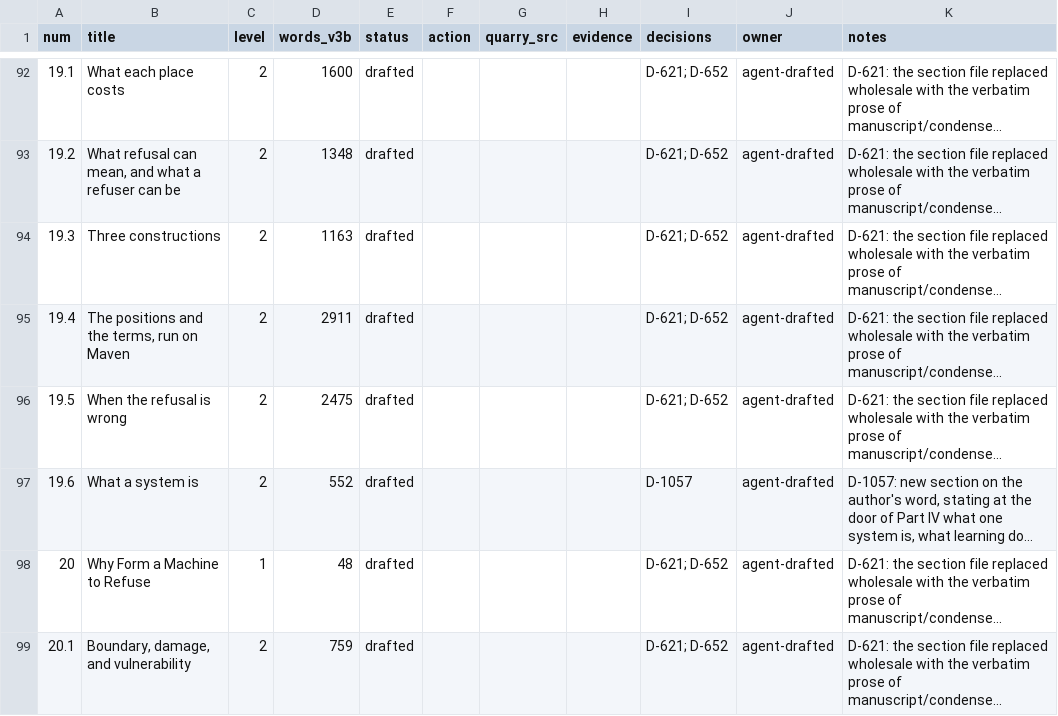
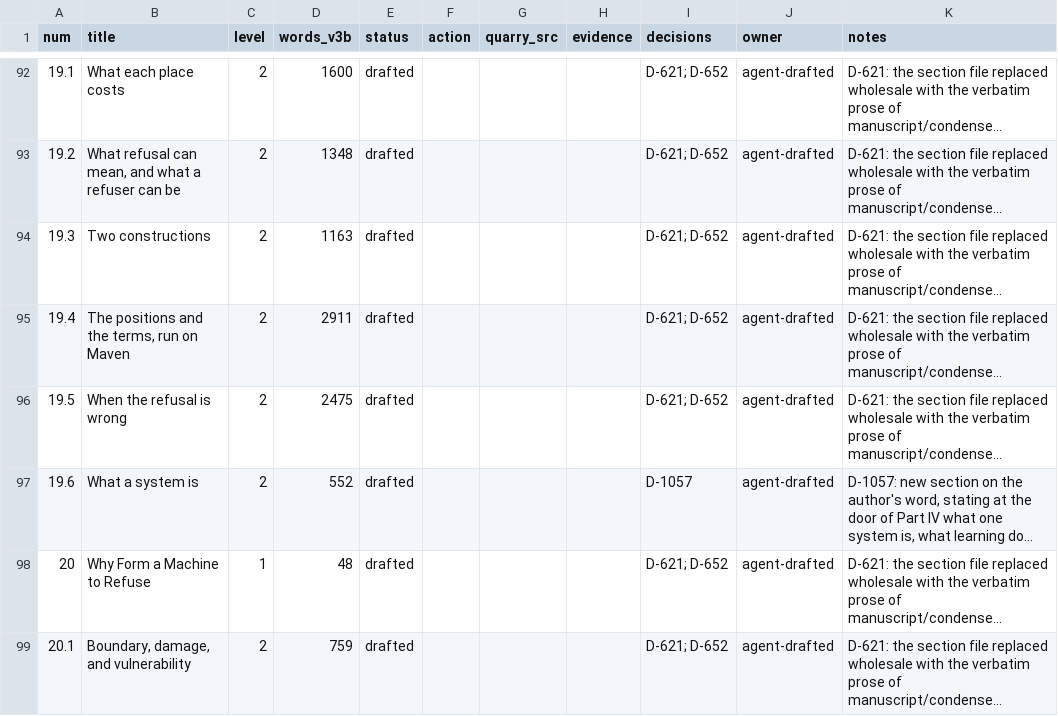
Before and after one commit to iterabloom/antifascist.intelligence, a TSV file: finishing/ledger.tsv, drawn as a sheet; only a part is shown, gaps mark what is left out; long unchanged cells end in …; the diff names each change by its address in the sheet, - before the commit and + after, or states it on an @@ line.

```diff
--- a/finishing/ledger.tsv
+++ b/finishing/ledger.tsv
-B94 (title): Three constructions
+B94 (title): Two constructions
```
Also changed, not shown: finishing/outline.tsv, finishing/refs-ledger.tsv, 33 other files.
